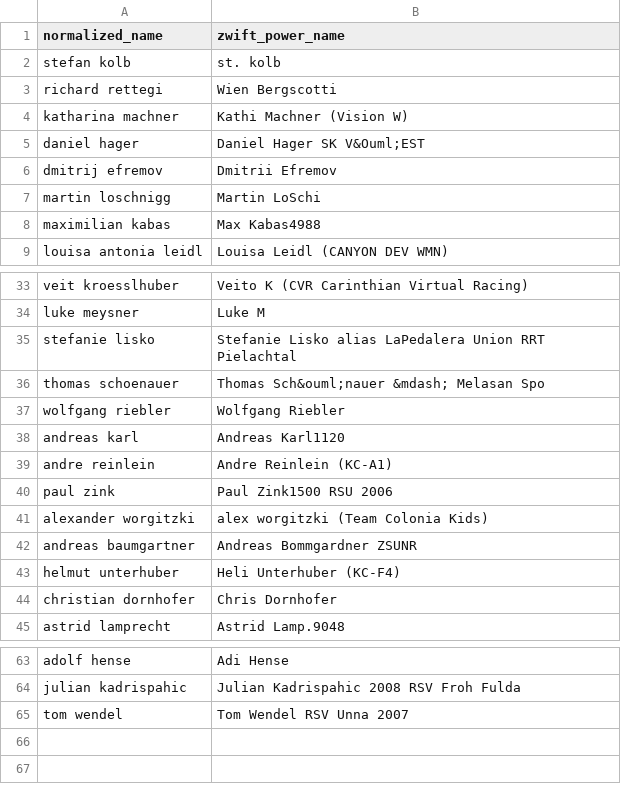
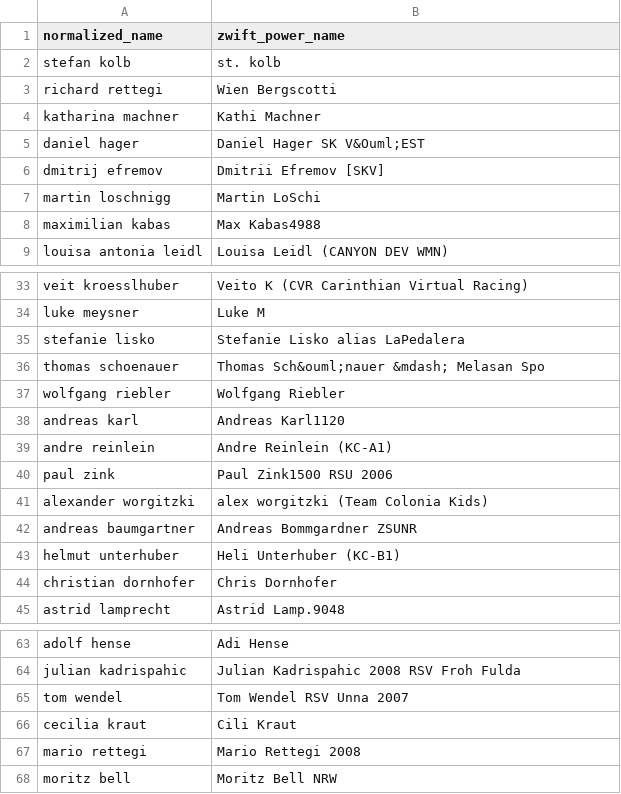
Before and after one commit to ViennaInternationalCyclingClub/vicc.racing, a CSV file: scripts/ecycling-league/realname_mapping.csv, drawn as a sheet; only a part is shown, gaps mark what is left out.

Commit message:
Updated realname mappings

```diff
--- a/scripts/ecycling-league/realname_mapping.csv
+++ b/scripts/ecycling-league/realname_mapping.csv
@@ -3,5 +3,5 @@ stefan kolb,st. kolb
 richard rettegi,Wien Bergscotti
-katharina machner,Kathi Machner (Vision W)
+katharina machner,Kathi Machner
 daniel hager,Daniel  Hager SK V&Ouml;EST
-dmitrij efremov,Dmitrii Efremov
+dmitrij efremov,Dmitrii Efremov [SKV]
 martin loschnigg,Martin LoSchi
@@ -34,3 +34,3 @@ veit kroesslhuber,Veito K (CVR Carinthian Virtual Racing)
 luke meysner,Luke M
-stefanie lisko,Stefanie Lisko alias LaPedalera Union RRT Pielachtal
+stefanie lisko,Stefanie Lisko alias LaPedalera
 thomas schoenauer,Thomas Sch&ouml;nauer &mdash; Melasan Spo
@@ -42,3 +42,3 @@ alexander worgitzki,alex worgitzki (Team Colonia Kids)
 andreas baumgartner,Andreas Bommgardner ZSUNR
-helmut unterhuber,Heli Unterhuber (KC-F4)
+helmut unterhuber,Heli Unterhuber (KC-B1)
 christian dornhofer,Chris Dornhofer
@@ -65 +65,4 @@ julian kadrispahic,Julian Kadrispahic 2008 RSV Froh Fulda
 tom wendel,Tom Wendel RSV Unna 2007
+cecilia kraut,Cili Kraut
+mario rettegi,Mario  Rettegi 2008
+moritz bell,Moritz Bell NRW
```
